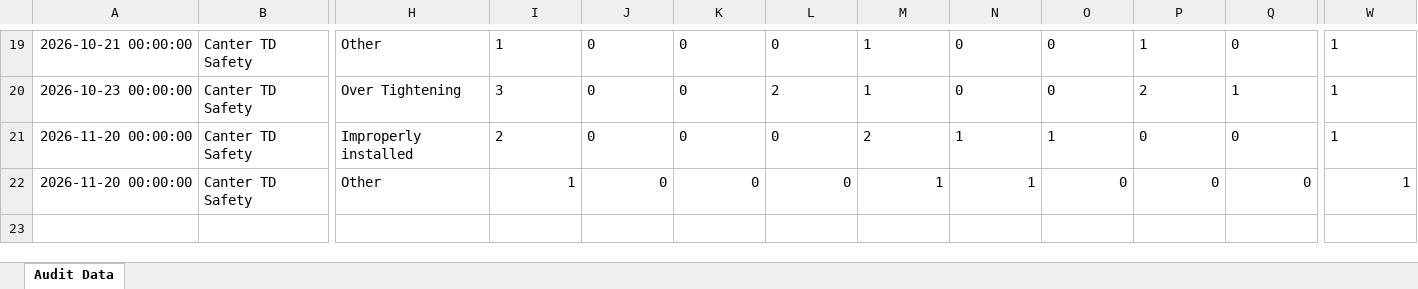
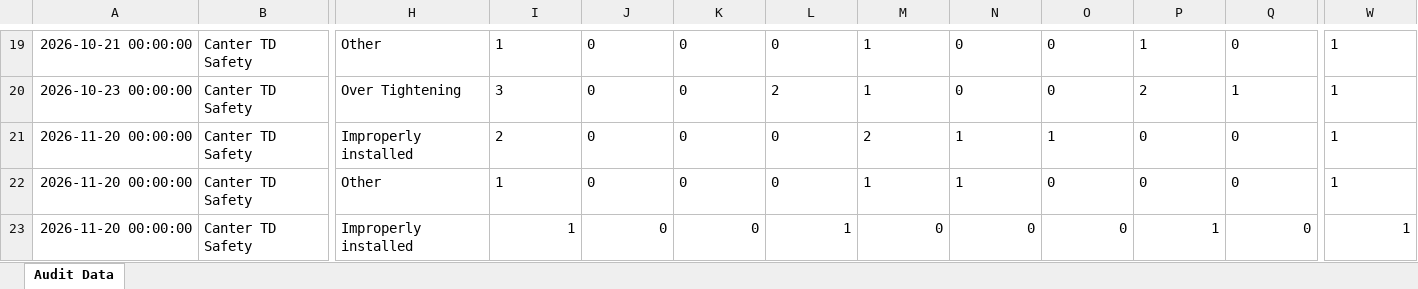
Before and after one commit to shahtaha01365-ai/QFL4-Audit-Intelligence, an Excel workbook: audit_data.xlsx, sheet Audit Data, drawn as a sheet; only a part is shown, gaps mark what is left out; values as stored, in another font and other column widths than the file's, no borders; rows hold the shown columns only; the diff names each change by its address in the sheet, - before the commit and + after, or states it on an @@ line.

Commit message:
Update audit_data.xlsx from Google Sheets

```diff
--- a/audit_data.xlsx (sheet Audit Data)
+++ b/audit_data.xlsx (sheet Audit Data)
-I22:Q22 alignment: right
+I22:Q22 alignment: left
-W22 alignment: right
+W22 alignment: left
+row 23: 2026-11-20 00:00:00 | Canter TD Safety | Improperly installed | 1 | 0 | 0 | 1 | 0 | 0 | 0 | 1 | 0 | 1
```
